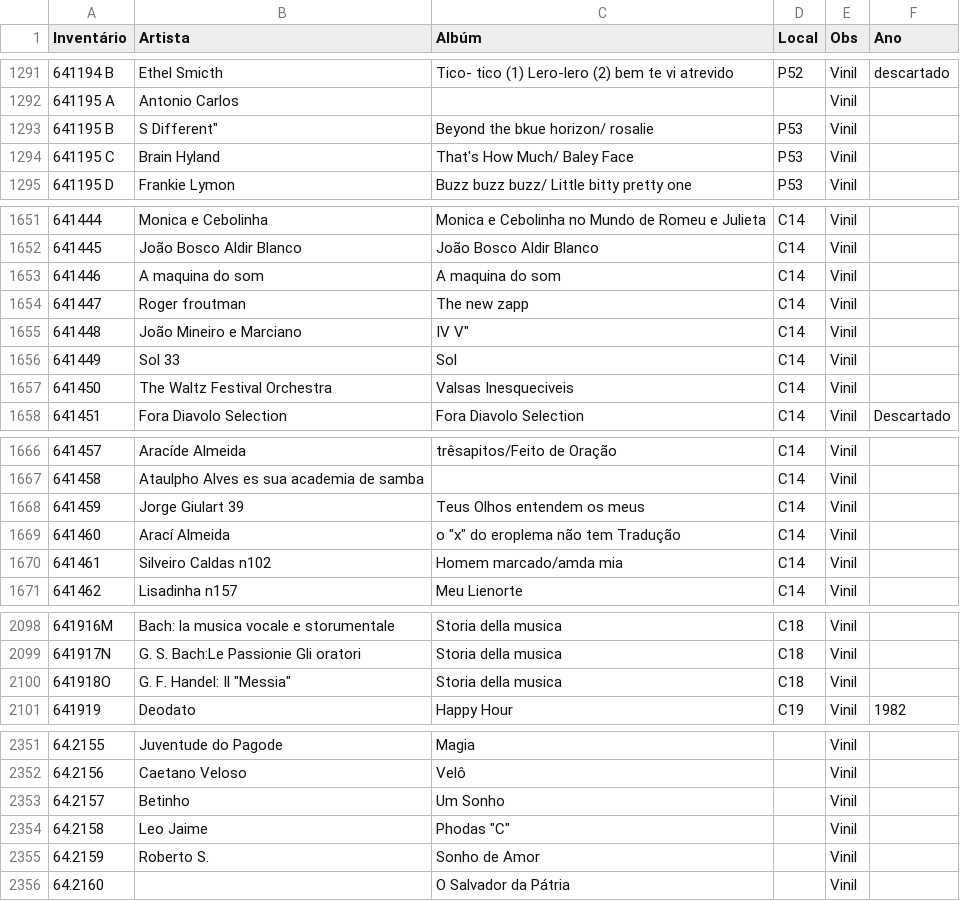
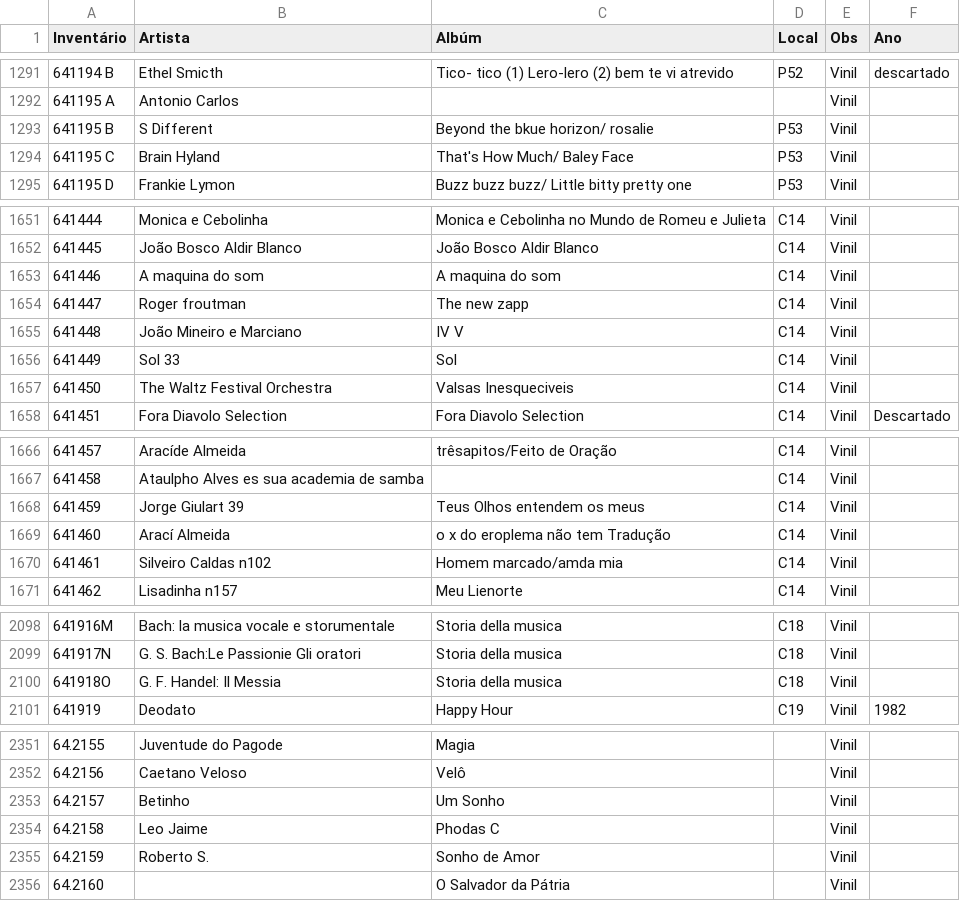
Before and after one commit to daniel45254-hub/Acervosonoro, a CSV file: acervo.csv, drawn as a sheet; only a part is shown, gaps mark what is left out; the diff covers the shown part only.

```diff
--- a/acervo.csv
+++ b/acervo.csv
@@ -1292,3 +1292,3 @@ Inventário	Artista	Albúm	Local	Obs	Ano
 641195 A	Antonio Carlos			Vinil	
-641195 B	S Different" 	Beyond the bkue horizon/ rosalie	P53	Vinil	
+641195 B	S Different 	Beyond the bkue horizon/ rosalie	P53	Vinil	
 641195 C	Brain Hyland 	That's How Much/ Baley Face	P53	Vinil	
@@ -1654,3 +1654,3 @@ Inventário	Artista	Albúm	Local	Obs	Ano
 641447	Roger froutman	The new zapp 	C14	Vinil	
-641448	João Mineiro e Marciano	IV V"	C14	Vinil	
+641448	João Mineiro e Marciano	IV V	C14	Vinil	
 641449	Sol 33	Sol	C14	Vinil	
@@ -1668,3 +1668,3 @@ Inventário	Artista	Albúm	Local	Obs	Ano
 641459	Jorge Giulart 39	Teus Olhos entendem os meus 	C14	Vinil	
-641460	Arací Almeida	o "x" do eroplema não tem Tradução	C14	Vinil	
+641460	Arací Almeida	o x do eroplema não tem Tradução	C14	Vinil	
 641461	Silveiro Caldas n102	Homem marcado/amda mia	C14	Vinil	
@@ -2099,3 +2099,3 @@ Inventário	Artista	Albúm	Local	Obs	Ano
 641917N	G. S. Bach:Le Passionie Gli oratori	Storia della musica	C18	Vinil	
-641918O	G. F. Handel: Il "Messia"	Storia della musica	C18	Vinil	
+641918O	G. F. Handel: Il Messia	Storia della musica	C18	Vinil	
 641919	Deodato	Happy Hour	C19	Vinil	1982
@@ -2353,3 +2353,3 @@ Inventário	Artista	Albúm	Local	Obs	Ano
 64.2157	Betinho	Um Sonho		Vinil	
-64.2158	Leo Jaime	Phodas "C"		Vinil	
+64.2158	Leo Jaime	Phodas C		Vinil	
 64.2159	Roberto S.	Sonho de Amor		Vinil	
```
Also changed, not shown: 9 edited cells elsewhere in this file.
